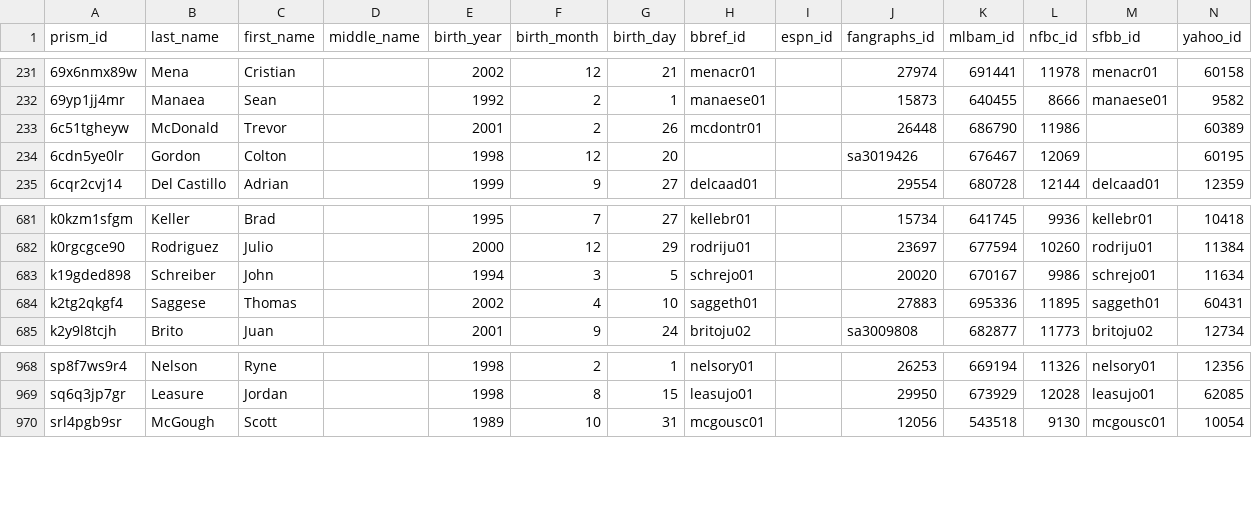
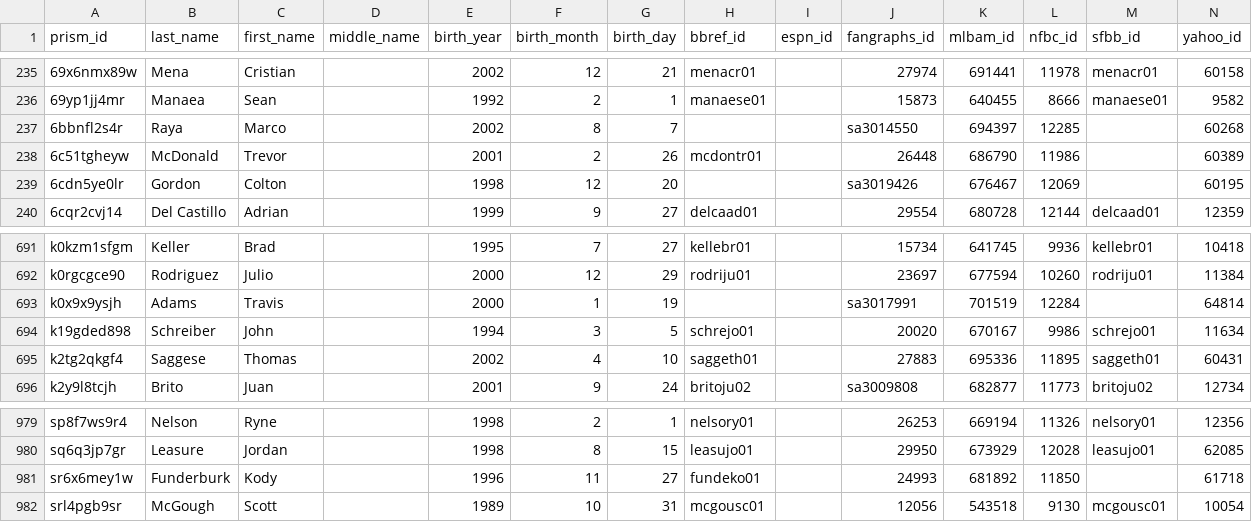
Before and after one commit to StatsVine/prism-crosswalk-data, a CSV file: data/mlb/players.csv, drawn as a sheet; only a part is shown, gaps mark what is left out; the diff covers the shown part only.

```diff
--- a/data/mlb/players.csv
+++ b/data/mlb/players.csv
@@ -232,2 +236,3 @@ prism_id,last_name,first_name,middle_name,birth_year,birth_month,birth_day,bbref
 69yp1jj4mr,Manaea,Sean,,1992,2,1,manaese01,,15873,640455,8666,manaese01,9582
+6bbnfl2s4r,Raya,Marco,,2002,8,7,,,sa3014550,694397,12285,,60268
 6c51tgheyw,McDonald,Trevor,,2001,2,26,mcdontr01,,26448,686790,11986,,60389
@@ -682,2 +692,3 @@ k0kzm1sfgm,Keller,Brad,,1995,7,27,kellebr01,,15734,641745,9936,kellebr01,10418
 k0rgcgce90,Rodriguez,Julio,,2000,12,29,rodriju01,,23697,677594,10260,rodriju01,11384
+k0x9x9ysjh,Adams,Travis,,2000,1,19,,,sa3017991,701519,12284,,64814
 k19gded898,Schreiber,John,,1994,3,5,schrejo01,,20020,670167,9986,schrejo01,11634
@@ -969,2 +980,3 @@ sp8f7ws9r4,Nelson,Ryne,,1998,2,1,nelsory01,,26253,669194,11326,nelsory01,12356
 sq6q3jp7gr,Leasure,Jordan,,1998,8,15,leasujo01,,29950,673929,12028,leasujo01,62085
+sr6x6mey1w,Funderburk,Kody,,1996,11,27,fundeko01,,24993,681892,11850,,61718
 srl4pgb9sr,McGough,Scott,,1989,10,31,mcgousc01,,12056,543518,9130,mcgousc01,10054
```
Also changed, not shown: 10 added rows elsewhere in this file.
